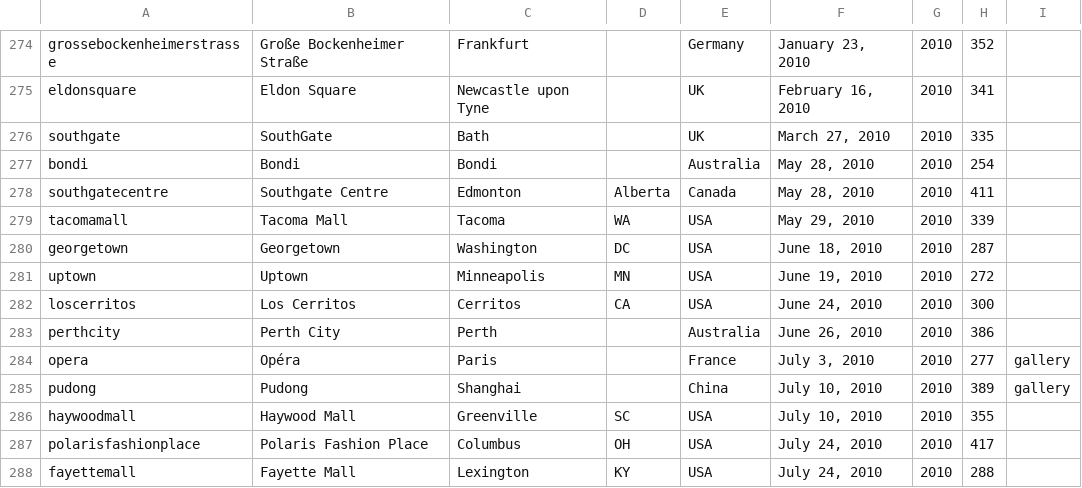
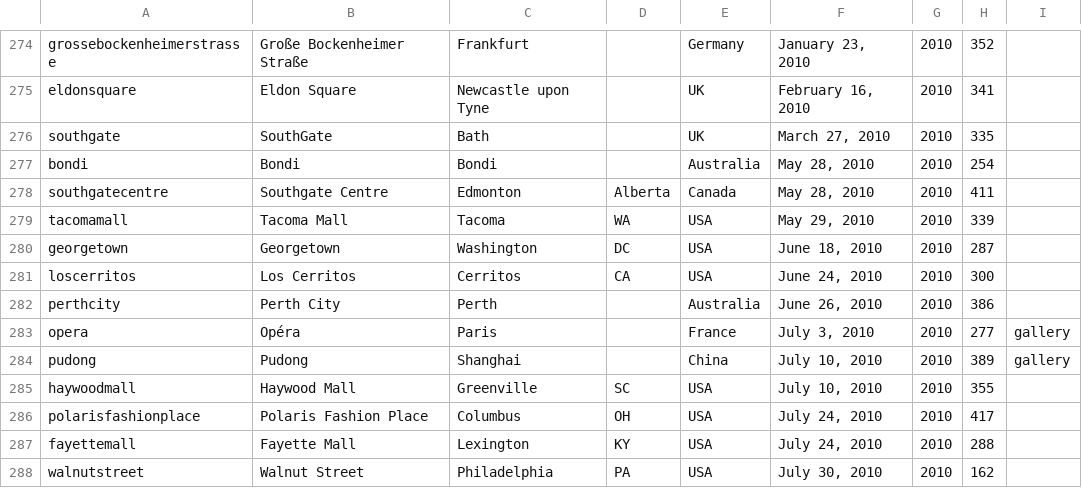
Before and after one commit to thomaspark/applestorefronts, a CSV file: stores.csv, drawn as a sheet; only a part is shown, gaps mark what is left out; the shorter side is filled out with more unchanged rows.

Commit message:
remove uptown

```diff
--- a/stores.csv
+++ b/stores.csv
@@ -280,3 +280,2 @@ tacomamall,Tacoma Mall,Tacoma,WA,USA,"May 29, 2010",2010,339,
 georgetown,Georgetown,Washington,DC,USA,"June 18, 2010",2010,287,
-uptown,Uptown,Minneapolis,MN,USA,"June 19, 2010",2010,272,
 loscerritos,Los Cerritos,Cerritos,CA,USA,"June 24, 2010",2010,300,
```
